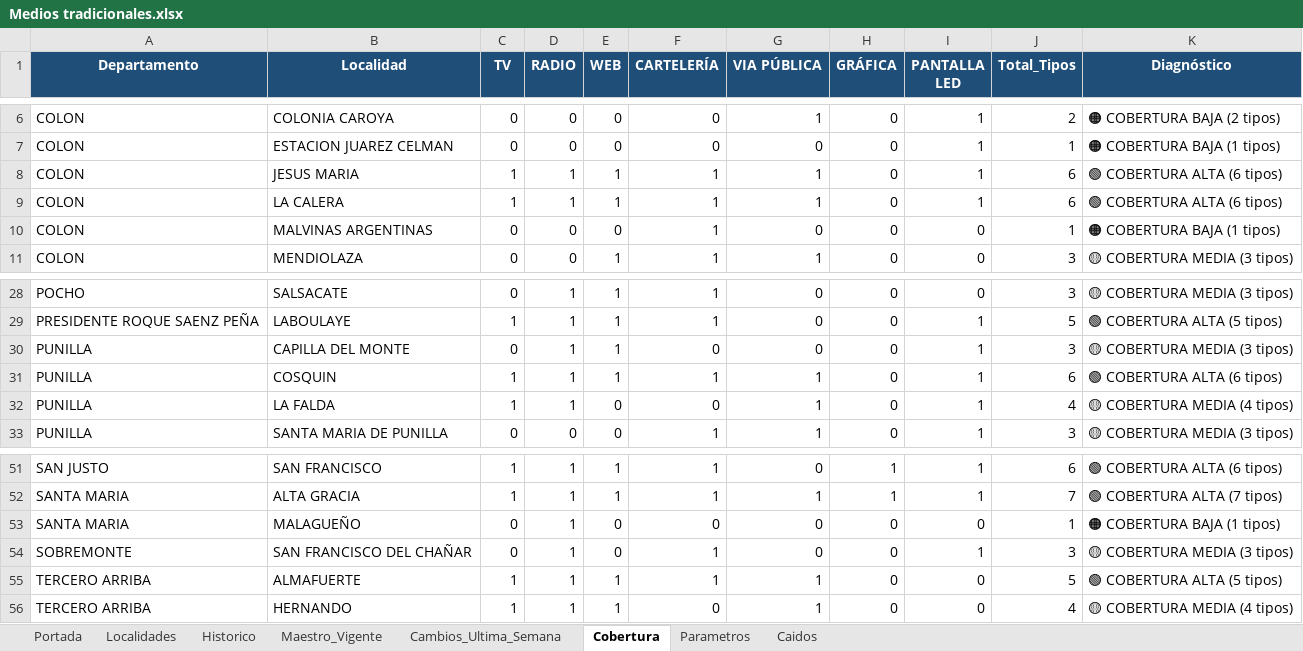
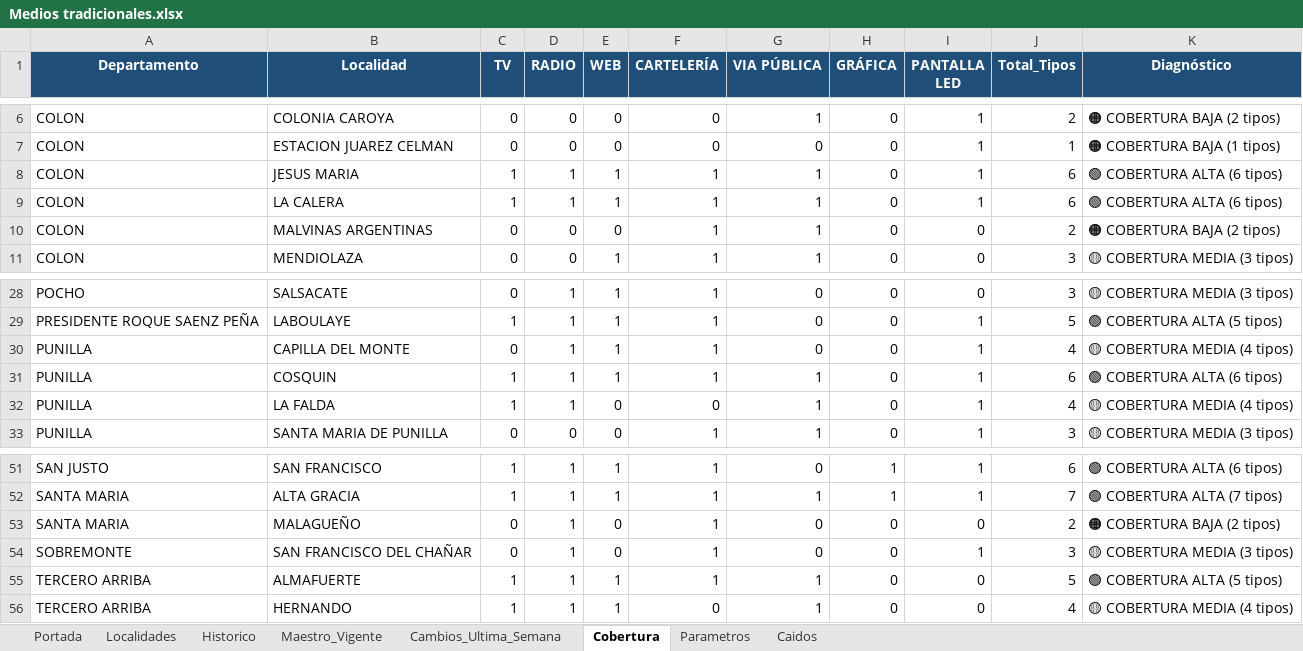
Before and after one commit to tomigaston/comunicacion-provincia, an Excel workbook: Contexto/Medios tradicionales.xlsx, sheet Cobertura, drawn as a sheet; only a part is shown, gaps mark what is left out; values as stored, in another font and other column widths than the file's, no borders; conditional formats not drawn; the diff names each change by its address in the sheet, - before the commit and + after, or states it on an @@ line.

```diff
--- a/Contexto/Medios tradicionales.xlsx (sheet Cobertura)
+++ b/Contexto/Medios tradicionales.xlsx (sheet Cobertura)
-G10 (VIA PÚBLICA): 0
+G10 (VIA PÚBLICA): 1
-J10 (Total_Tipos): 1
+J10 (Total_Tipos): 2
-K10 (Diagnóstico): 🟠 COBERTURA BAJA (1 tipos)
+K10 (Diagnóstico): 🟠 COBERTURA BAJA (2 tipos)
-F30 (CARTELERÍA): 0
+F30 (CARTELERÍA): 1
-J30 (Total_Tipos): 3
+J30 (Total_Tipos): 4
-K30 (Diagnóstico): 🟡 COBERTURA MEDIA (3 tipos)
+K30 (Diagnóstico): 🟡 COBERTURA MEDIA (4 tipos)
-F53 (CARTELERÍA): 0
+F53 (CARTELERÍA): 1
-J53 (Total_Tipos): 1
+J53 (Total_Tipos): 2
-K53 (Diagnóstico): 🟠 COBERTURA BAJA (1 tipos)
+K53 (Diagnóstico): 🟠 COBERTURA BAJA (2 tipos)
```
Also changed, not shown: sheet Maestro_Vigente, sheet Historico, sheet Cambios_Ultima_Semana, formulas that keep their value, Contexto/Pauta RRSS_GLOBAL.xlsx, 9 other files.
